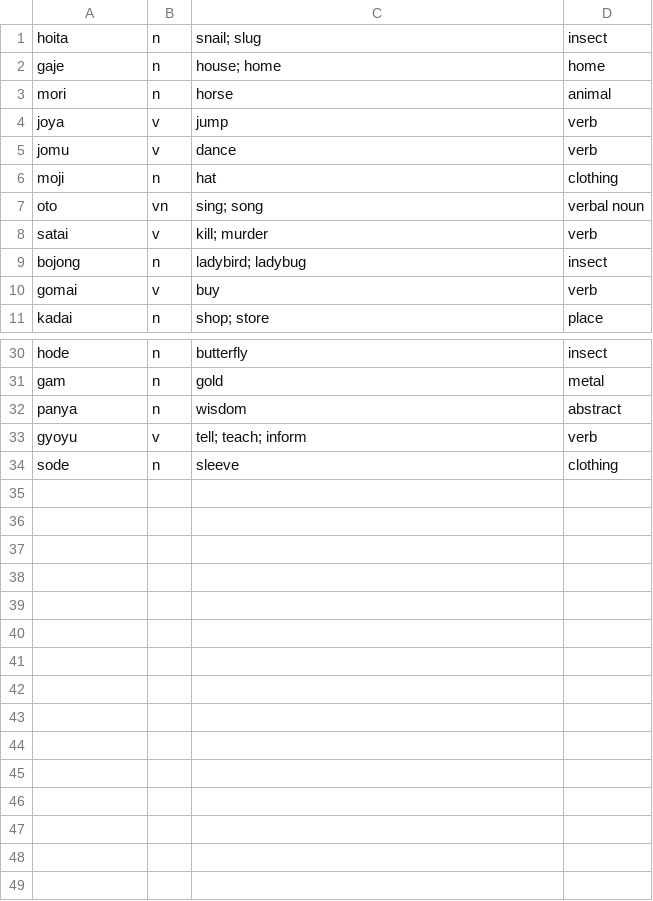
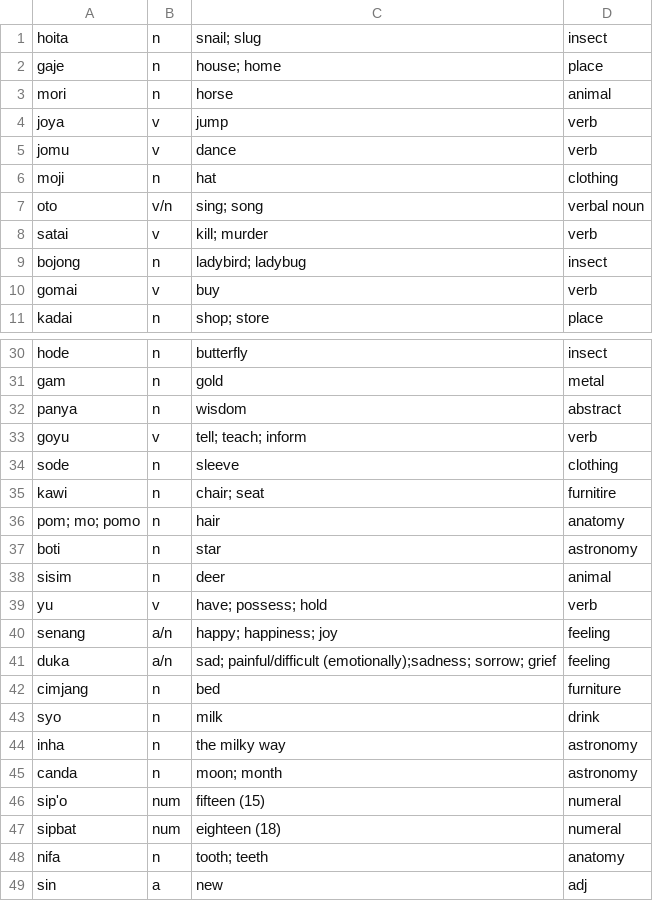
Before and after one commit to semrigpa/semrigpa.github.io, a CSV file: dictionary.csv, drawn as a sheet; only a part is shown, gaps mark what is left out.

Commit message:
Update dictionary.csv

```diff
--- a/dictionary.csv
+++ b/dictionary.csv
@@ -1,3 +1,3 @@
 hoita,n,snail; slug,insect
-gaje,n,house; home,home
+gaje,n,house; home,place
 mori,n,horse,animal
@@ -6,3 +6,3 @@ jomu,v,dance,verb
 moji,n,hat,clothing
-oto,vn,sing; song,verbal noun
+oto,v/n,sing; song,verbal noun
 satai,v,kill; murder,verb
@@ -32,3 +32,18 @@ gam,n,gold,metal
 panya,n,wisdom,abstract
-gyoyu,v,tell; teach; inform,verb
+goyu,v,tell; teach; inform,verb
 sode,n,sleeve,clothing
+kawi,n,chair; seat,furnitire
+pom; mo; pomo,n,hair,anatomy
+boti,n,star,astronomy
+sisim,n,deer,animal
+yu,v,have; possess; hold,verb
+senang,a/n,happy; happiness; joy, feeling
+duka,a/n,sad; painful/difficult (emotionally);sadness; sorrow; grief,feeling
+cimjang,n,bed,furniture
+syo,n,milk,drink
+inha,n,the milky way,astronomy
+canda,n,moon; month,astronomy
+sip'o,num,fifteen (15),numeral
+sipbat,num,eighteen (18),numeral
+nifa,n,tooth; teeth,anatomy
+sin,a,new,adj
```
